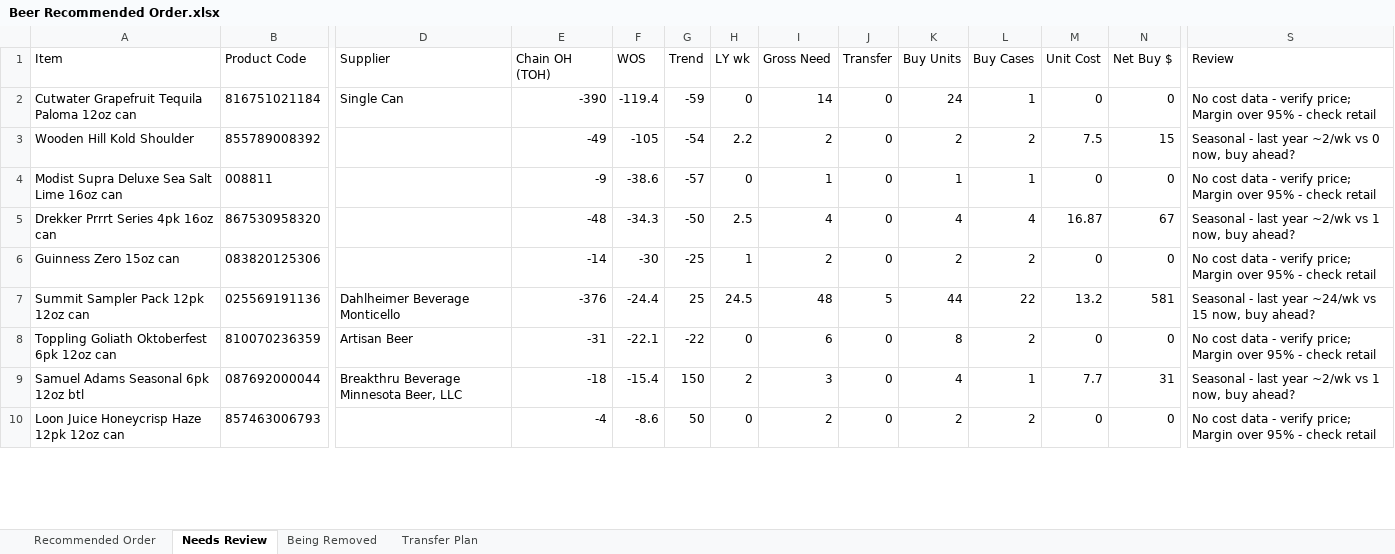
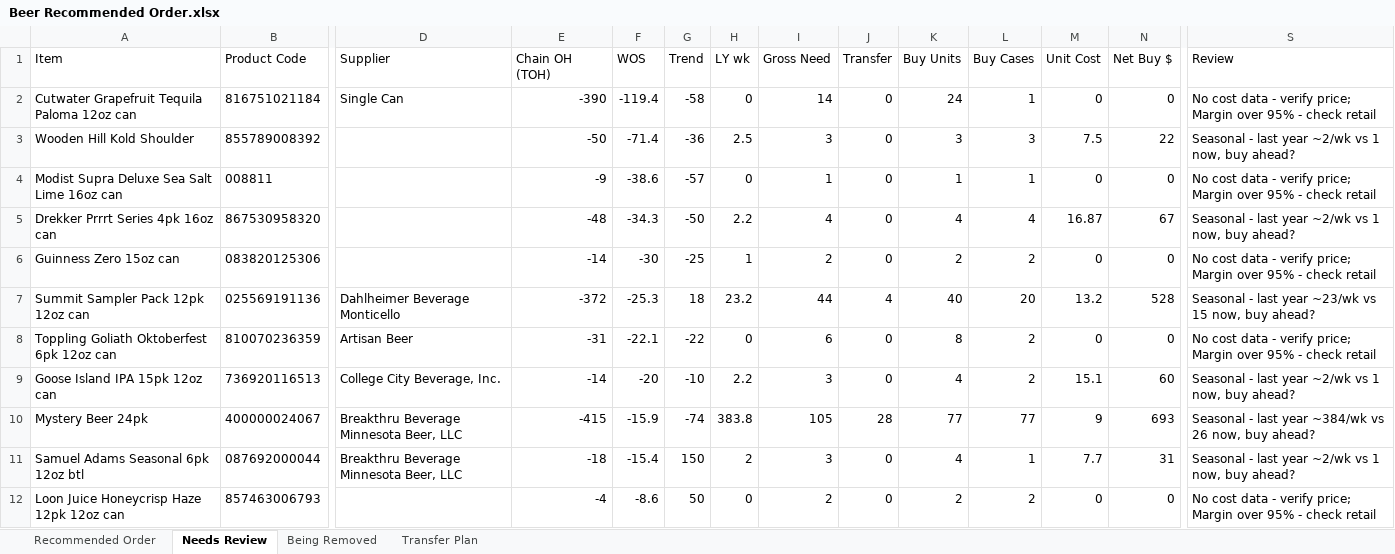
Before and after one commit to Akuklok/thc-dashboard, an Excel workbook: data/Beer Recommended Order.xlsx, sheet Needs Review, drawn as a sheet; only a part is shown, gaps mark what is left out; values as stored, in another font and other column widths than the file's, no borders; rows hold the shown columns only; the diff covers the shown part only; the diff names each change by its address in the sheet, - before the commit and + after, or states it on an @@ line.

```diff
--- a/data/Beer Recommended Order.xlsx (sheet Needs Review)
+++ b/data/Beer Recommended Order.xlsx (sheet Needs Review)
-G2 (Trend): -59
+G2 (Trend): -58
-E3 (Chain OH (TOH)): -49
+E3 (Chain OH (TOH)): -50
-F3 (WOS): -105
+F3 (WOS): -71.4
-G3 (Trend): -54
+G3 (Trend): -36
-H3 (LY wk): 2.2
+H3 (LY wk): 2.5
-I3 (Gross Need): 2
+I3 (Gross Need): 3
-K3 (Buy Units): 2
+K3 (Buy Units): 3
-L3 (Buy Cases): 2
+L3 (Buy Cases): 3
-N3 (Net Buy $): 15
+N3 (Net Buy $): 22
-S3 (Review): …~2/wk vs 0 now, buy…
+S3 (Review): …~2/wk vs 1 now, buy…
-H5 (LY wk): 2.5
+H5 (LY wk): 2.2
-E7 (Chain OH (TOH)): -376
+E7 (Chain OH (TOH)): -372
-F7 (WOS): -24.4
+F7 (WOS): -25.3
-G7 (Trend): 25
+G7 (Trend): 18
-H7 (LY wk): 24.5
+H7 (LY wk): 23.2
-I7 (Gross Need): 48
+I7 (Gross Need): 44
-J7 (Transfer): 5
+J7 (Transfer): 4
-K7 (Buy Units): 44
+K7 (Buy Units): 40
-L7 (Buy Cases): 22
+L7 (Buy Cases): 20
-N7 (Net Buy $): 581
+N7 (Net Buy $): 528
-S7 (Review): …last year ~24/wk vs 15…
+S7 (Review): …last year ~23/wk vs 15…
+row 9: Goose Island IPA 15pk 12oz can | 736920116513 | College City Beverage, Inc. | -14 | -20 | -10 | 2.2 | 3 | 0 | 4 | 2 | 15.1 | 60 | Seasonal - last year ~2/wk vs 1 now, buy ahead?
+row 10: Mystery Beer 24pk | 400000024067 | Breakthru Beverage Minnesota Beer, LLC | -415 | -15.9 | -74 | 383.8 | 105 | 28 | 77 | 77 | 9 | 693 | Seasonal - last year ~384/wk vs 26 now, buy ahead?
```
Also changed, not shown: 10 added rows, 29 removed rows and 69 edited cells elsewhere in this sheet, sheet Transfer Plan, sheet Recommended Order, sheet Being Removed, data/Other Recommended Order.xlsx, data/Spirits Recommended Order.xlsx, 25 other files.
